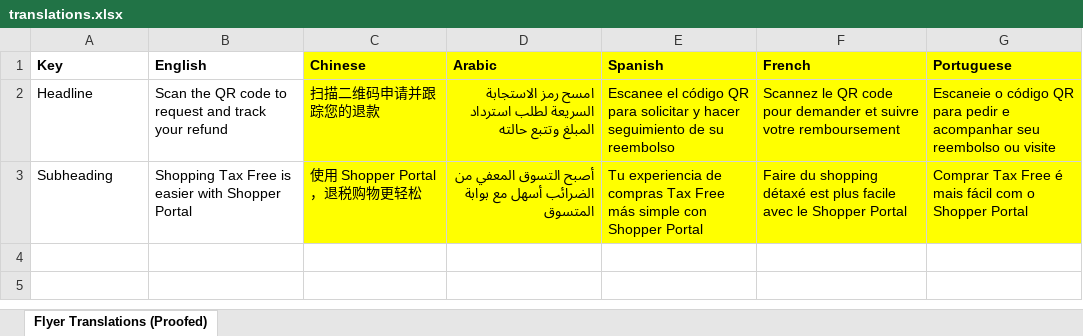
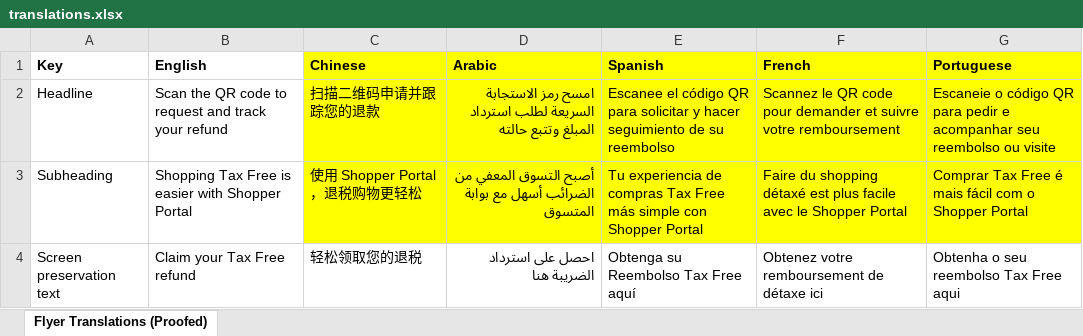
Before and after one commit to JoelPlanet/shopper-portal-promotional-app, an Excel workbook: implementation assets/translations.xlsx, sheet Flyer Translations (Proofed), drawn as a sheet; values as stored, in another font and other column widths than the file's, no borders; the diff names each change by its address in the sheet, - before the commit and + after, or states it on an @@ line.

Commit message:
Preservation mode changes
Including supplementary text, adjusting cycle behaviour and creating config via Settings

```diff
--- a/implementation assets/translations.xlsx (sheet Flyer Translations (Proofed))
+++ b/implementation assets/translations.xlsx (sheet Flyer Translations (Proofed))
+row 4: Screen preservation text | Claim your Tax Free refund | 轻松领取您的退税 | احصل على استرداد الضريبة هنا | Obtenga su Reembolso Tax Free aquí | Obtenez votre remboursement de détaxe ici | Obtenha o seu reembolso Tax Free aqui
```
Also changed, not shown: 33 other files.
